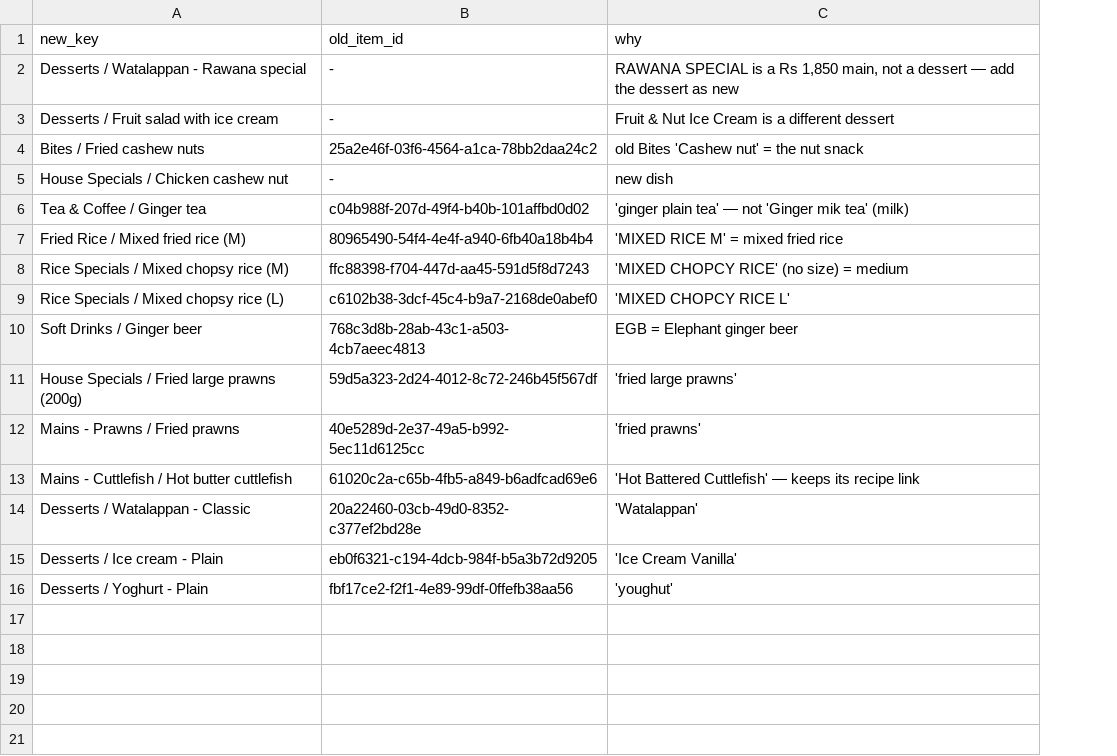
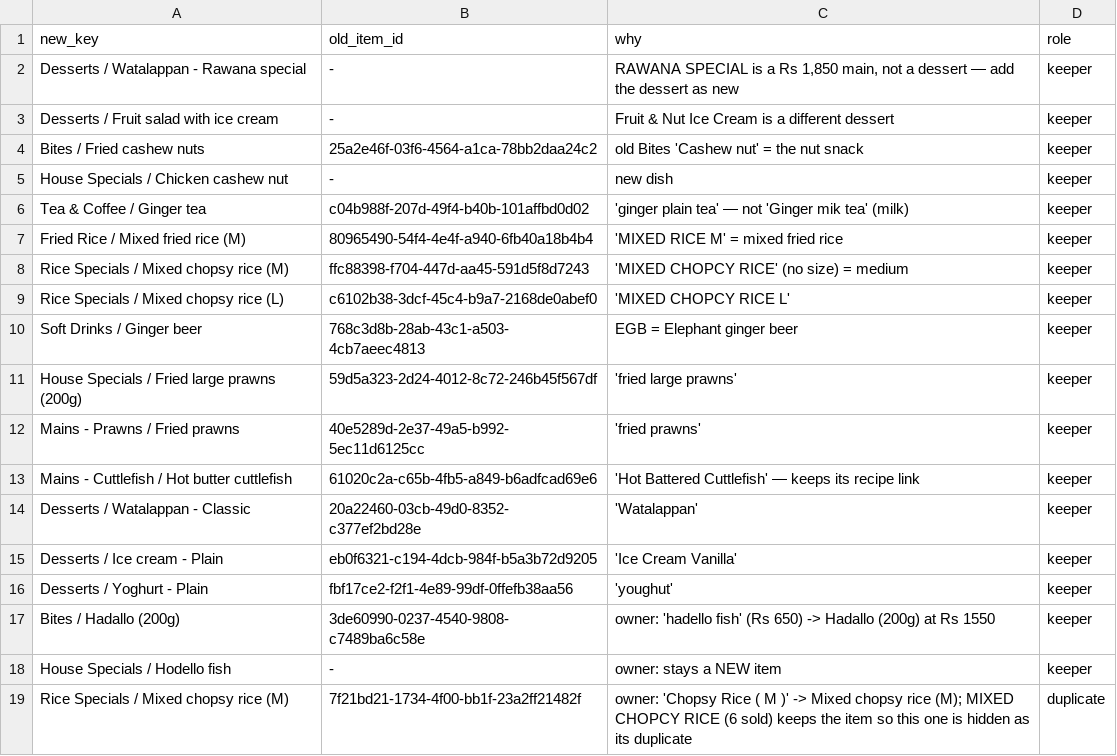
Before and after one commit to soheilycreations/hotelsystem, a CSV file: data/menu_overrides.csv, drawn as a sheet; the diff names each change by its address in the sheet, - before the commit and + after, or states it on an @@ line.

```diff
--- a/data/menu_overrides.csv
+++ b/data/menu_overrides.csv
+column D (role), rows 2-16: all keeper
+row 17: Bites / Hadallo (200g) | 3de60990-0237-4540-9808-c7489ba6c58e | owner: 'hadello fish' (Rs 650) -> Hadallo (200g) at Rs 1550 | keeper
+row 18: House Specials / Hodello fish | - | owner: stays a NEW item | keeper
+row 19: Rice Specials / Mixed chopsy rice (M) | 7f21bd21-1734-4f00-bb1f-23a2ff21482f | owner: 'Chopsy Rice ( M )' -> Mixed chopsy rice (M); MIXED CHOPCY RICE (6 sold) keeps the item so this one is hidden as its duplicate | duplicate
```
Also changed, not shown: data/menu_review.csv, 3 other files.
